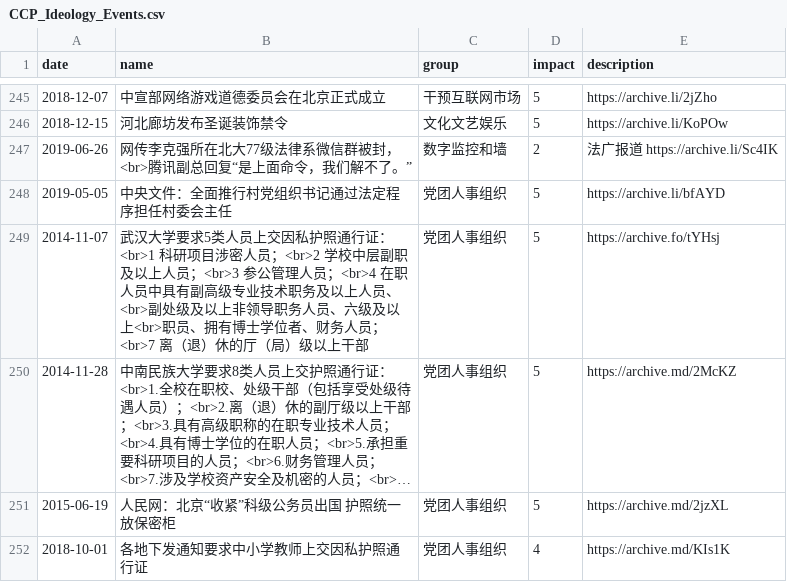
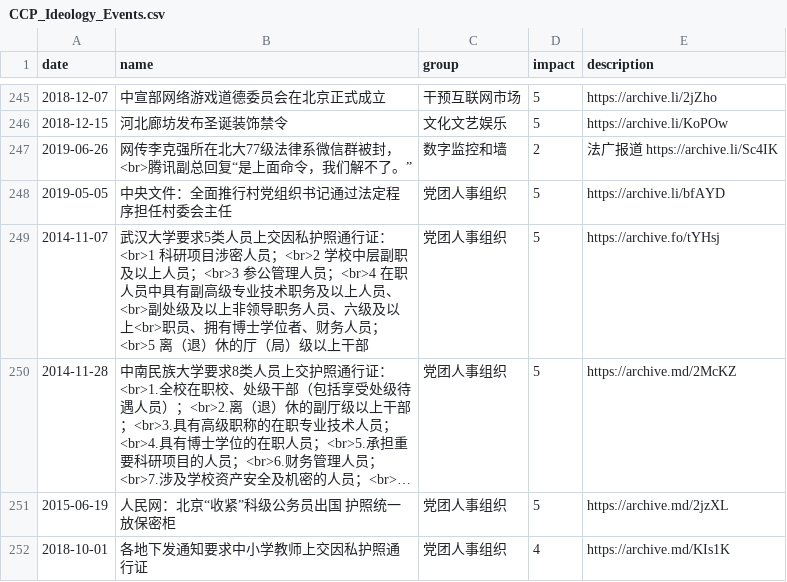
Before and after one commit to chinatimeline/data, a CSV file: ideology/CCP_Ideology_Events.csv, drawn as a sheet; only a part is shown, gaps mark what is left out; long unchanged cells end in …; the diff names each change by its address in the sheet, - before the commit and + after, or states it on an @@ line.

Commit message:
护照上交

```diff
--- a/ideology/CCP_Ideology_Events.csv
+++ b/ideology/CCP_Ideology_Events.csv
-B249 (name): …务人员；<br>7 离（退）…
+B249 (name): …务人员；<br>5 离（退）…
```
